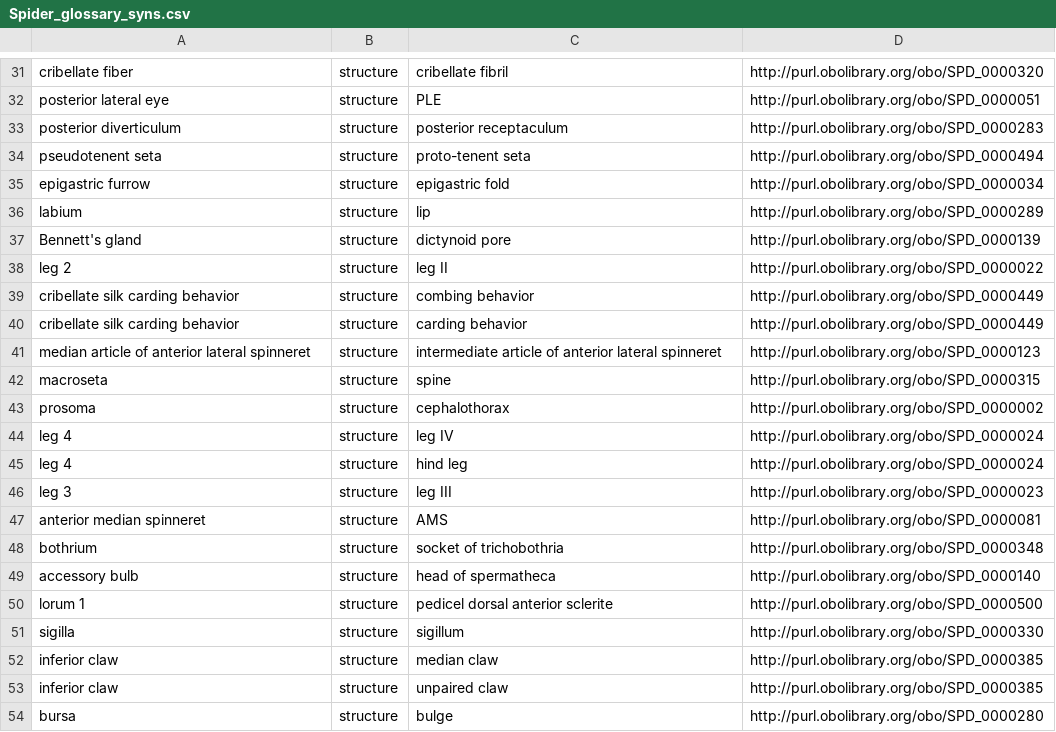
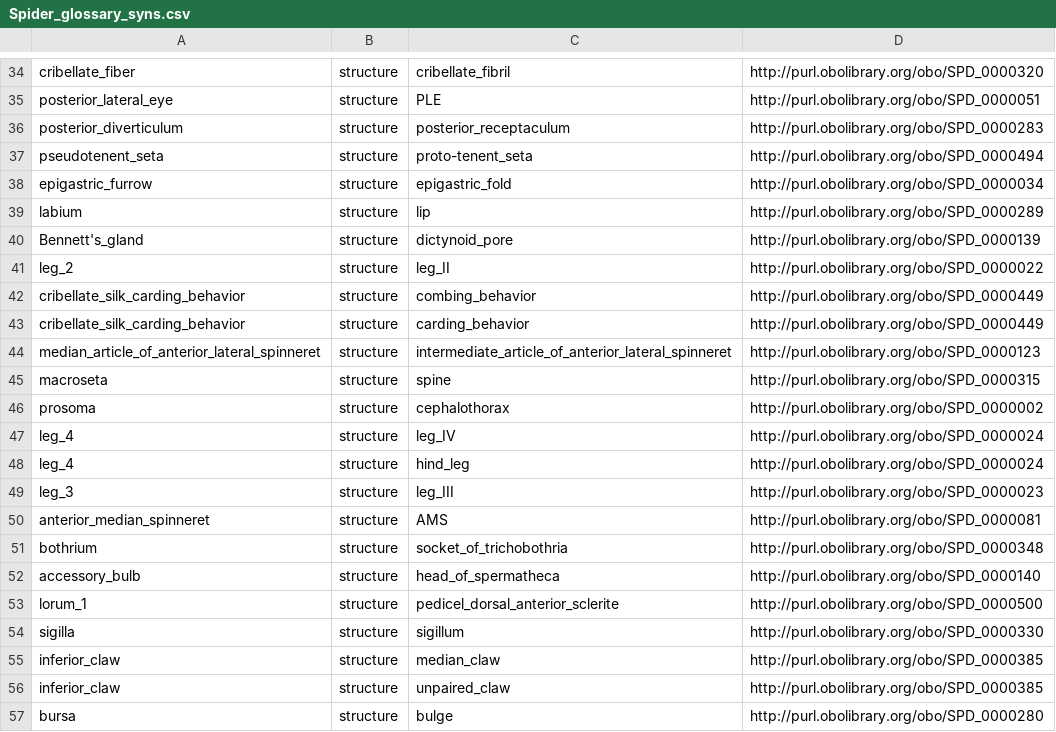
Before and after one commit to diatomsRcool/glossaries, a CSV file: Spider/Spider_glossary_syns.csv, drawn as a sheet; only a part is shown, gaps mark what is left out; the diff covers the shown part only.

```diff
--- a/Spider/Spider_glossary_syns.csv
+++ b/Spider/Spider_glossary_syns.csv
@@ -31,24 +34,24 @@
-"cribellate fiber","structure","cribellate fibril","http://purl.obolibrary.org/obo/SPD_0000320"
-"posterior lateral eye","structure","PLE","http://purl.obolibrary.org/obo/SPD_0000051"
-"posterior diverticulum","structure","posterior receptaculum","http://purl.obolibrary.org/obo/SPD_0000283"
-"pseudotenent seta","structure","proto-tenent seta","http://purl.obolibrary.org/obo/SPD_0000494"
-"epigastric furrow","structure","epigastric fold","http://purl.obolibrary.org/obo/SPD_0000034"
+"cribellate_fiber","structure","cribellate_fibril","http://purl.obolibrary.org/obo/SPD_0000320"
+"posterior_lateral_eye","structure","PLE","http://purl.obolibrary.org/obo/SPD_0000051"
+"posterior_diverticulum","structure","posterior_receptaculum","http://purl.obolibrary.org/obo/SPD_0000283"
+"pseudotenent_seta","structure","proto-tenent_seta","http://purl.obolibrary.org/obo/SPD_0000494"
+"epigastric_furrow","structure","epigastric_fold","http://purl.obolibrary.org/obo/SPD_0000034"
 "labium","structure","lip","http://purl.obolibrary.org/obo/SPD_0000289"
-"Bennett's gland","structure","dictynoid pore","http://purl.obolibrary.org/obo/SPD_0000139"
-"leg 2","structure","leg II","http://purl.obolibrary.org/obo/SPD_0000022"
-"cribellate silk carding behavior","structure","combing behavior","http://purl.obolibrary.org/obo/SPD_0000449"
-"cribellate silk carding behavior","structure","carding behavior","http://purl.obolibrary.org/obo/SPD_0000449"
-"median article of anterior lateral spinneret","structure","intermediate article of anterior lateral spinneret","http://purl.obolibrary.org/obo/SPD_0000123"
+"Bennett's_gland","structure","dictynoid_pore","http://purl.obolibrary.org/obo/SPD_0000139"
+"leg_2","structure","leg_II","http://purl.obolibrary.org/obo/SPD_0000022"
+"cribellate_silk_carding_behavior","structure","combing_behavior","http://purl.obolibrary.org/obo/SPD_0000449"
+"cribellate_silk_carding_behavior","structure","carding_behavior","http://purl.obolibrary.org/obo/SPD_0000449"
+"median_article_of_anterior_lateral_spinneret","structure","intermediate_article_of_anterior_lateral_spinneret","http://purl.obolibrary.org/obo/SPD_0000123"
 "macroseta","structure","spine","http://purl.obolibrary.org/obo/SPD_0000315"
 "prosoma","structure","cephalothorax","http://purl.obolibrary.org/obo/SPD_0000002"
-"leg 4","structure","leg IV","http://purl.obolibrary.org/obo/SPD_0000024"
-"leg 4","structure","hind leg","http://purl.obolibrary.org/obo/SPD_0000024"
-"leg 3","structure","leg III","http://purl.obolibrary.org/obo/SPD_0000023"
-"anterior median spinneret","structure","AMS","http://purl.obolibrary.org/obo/SPD_0000081"
-"bothrium","structure","socket of trichobothria","http://purl.obolibrary.org/obo/SPD_0000348"
-"accessory bulb","structure","head of spermatheca","http://purl.obolibrary.org/obo/SPD_0000140"
-"lorum 1","structure","pedicel dorsal anterior sclerite","http://purl.obolibrary.org/obo/SPD_0000500"
+"leg_4","structure","leg_IV","http://purl.obolibrary.org/obo/SPD_0000024"
+"leg_4","structure","hind_leg","http://purl.obolibrary.org/obo/SPD_0000024"
+"leg_3","structure","leg_III","http://purl.obolibrary.org/obo/SPD_0000023"
+"anterior_median_spinneret","structure","AMS","http://purl.obolibrary.org/obo/SPD_0000081"
+"bothrium","structure","socket_of_trichobothria","http://purl.obolibrary.org/obo/SPD_0000348"
+"accessory_bulb","structure","head_of_spermatheca","http://purl.obolibrary.org/obo/SPD_0000140"
+"lorum_1","structure","pedicel_dorsal_anterior_sclerite","http://purl.obolibrary.org/obo/SPD_0000500"
 "sigilla","structure","sigillum","http://purl.obolibrary.org/obo/SPD_0000330"
-"inferior claw","structure","median claw","http://purl.obolibrary.org/obo/SPD_0000385"
-"inferior claw","structure","unpaired claw","http://purl.obolibrary.org/obo/SPD_0000385"
+"inferior_claw","structure","median_claw","http://purl.obolibrary.org/obo/SPD_0000385"
+"inferior_claw","structure","unpaired_claw","http://purl.obolibrary.org/obo/SPD_0000385"
 "bursa","structure","bulge","http://purl.obolibrary.org/obo/SPD_0000280"
```
Also changed, not shown: 8 added rows and 84 edited cells elsewhere in this file.
